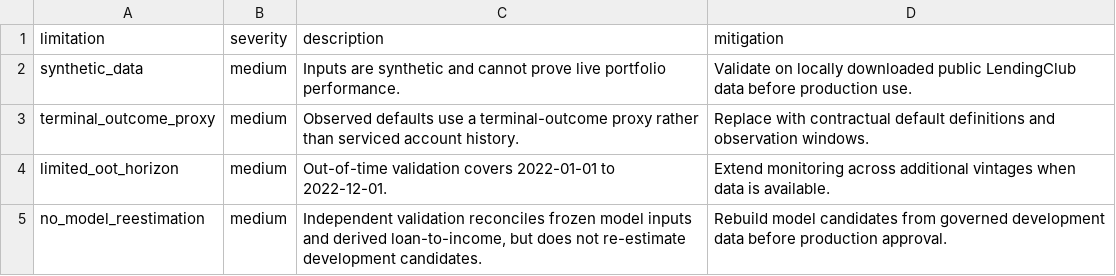
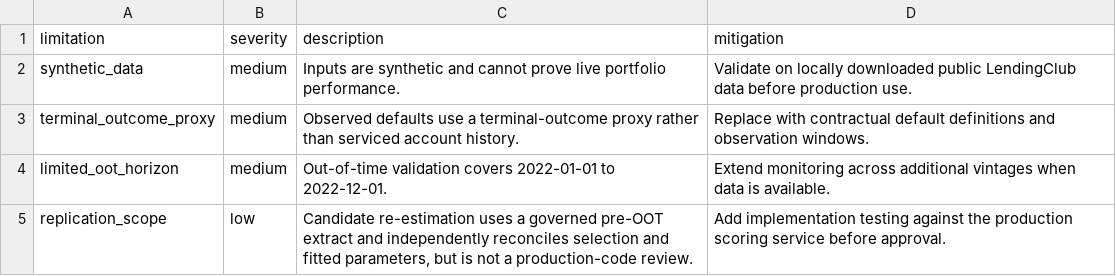
Before and after one commit to sheenwinkle/risk-analytics-portfolio, a CSV file: projects/model-validation-framework/reports/model_limitations.csv, drawn as a sheet.

Commit message:
Add independent model replication evidence (#8)
Co-authored-by: Kexin Wang <kwan0251@uni.sydney.edu.au>

```diff
--- a/projects/model-validation-framework/reports/model_limitations.csv
+++ b/projects/model-validation-framework/reports/model_limitations.csv
@@ -4,2 +4,2 @@ terminal_outcome_proxy,medium,Observed defaults use a terminal-outcome proxy rat
 limited_oot_horizon,medium,Out-of-time validation covers 2022-01-01 to 2022-12-01.,Extend monitoring across additional vintages when data is available.
-no_model_reestimation,medium,"Independent validation reconciles frozen model inputs and derived loan-to-income, but does not re-estimate development candidates.",Rebuild model candidates from governed development data before production approval.
+replication_scope,low,"Candidate re-estimation uses a governed pre-OOT extract and independently reconciles selection and fitted parameters, but is not a production-code review.",Add implementation testing against the production scoring service before approval.
```
Also changed, not shown: projects/model-validation-framework/reports/public_lendingclub/model_limitations.csv, 25 other files.
